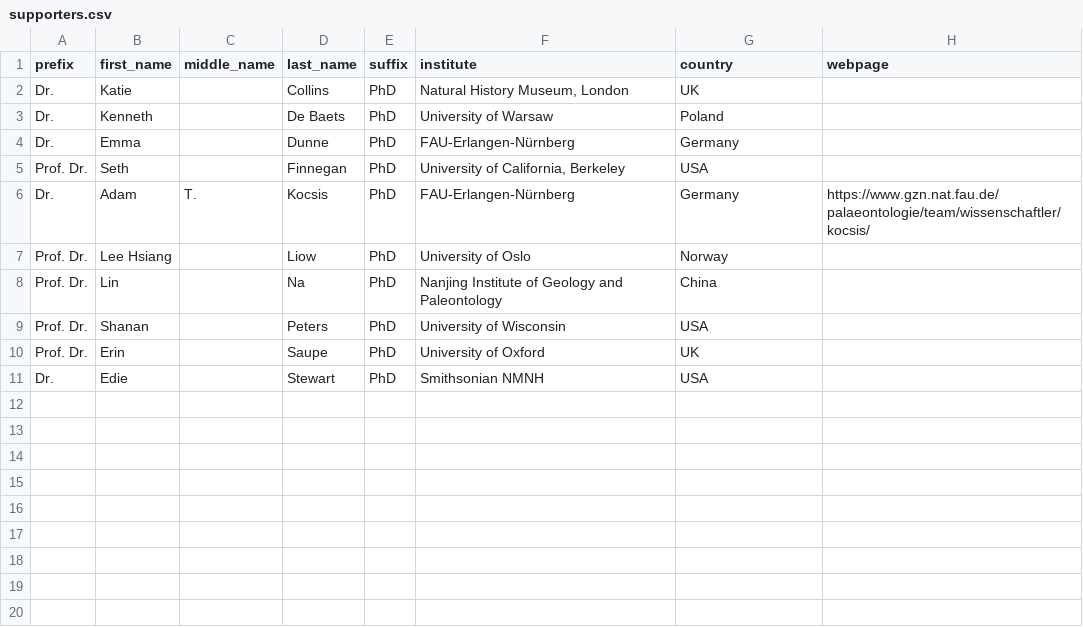
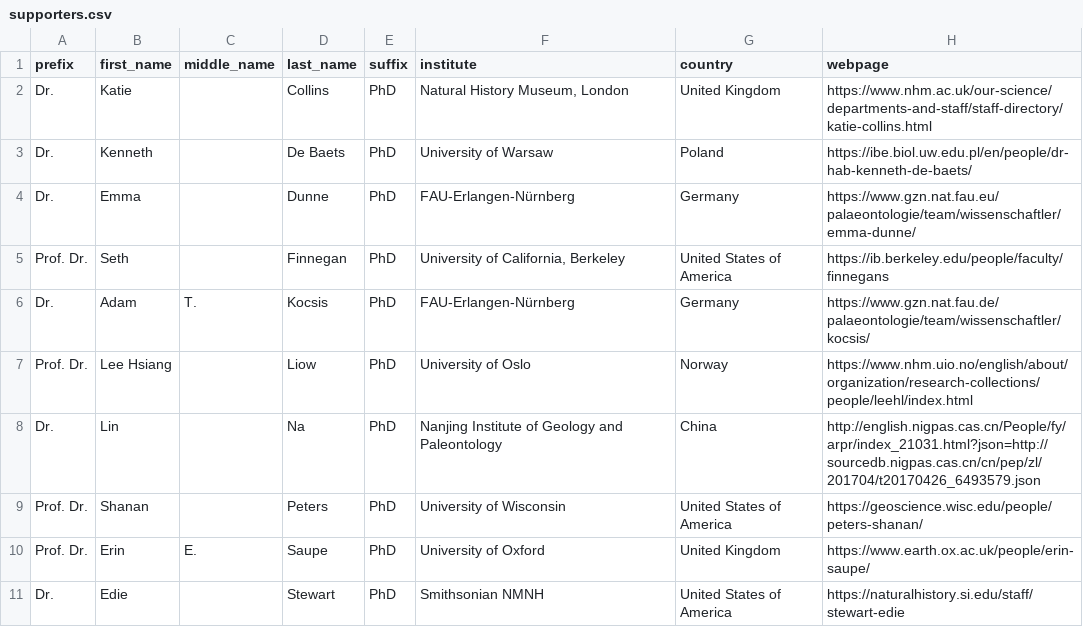
Before and after one commit to Integrated-Record/Integrated-Record.github.io, a CSV file: _data/supporters.csv, drawn as a sheet.

```diff
--- a/_data/supporters.csv
+++ b/_data/supporters.csv
@@ -1,11 +1,11 @@
 prefix,first_name,middle_name,last_name,suffix,institute,country,webpage
-Dr.,Katie,,Collins,PhD,"Natural History Museum, London",UK,
-Dr.,Kenneth,,De Baets,PhD,University of Warsaw,Poland,
-Dr.,Emma,,Dunne,PhD,FAU-Erlangen-Nürnberg,Germany,
-Prof. Dr.,Seth,,Finnegan,PhD,"University of California, Berkeley",USA,
+Dr.,Katie,,Collins,PhD,"Natural History Museum, London",United Kingdom,https://www.nhm.ac.uk/our-science/departments-and-staff/staff-directory/katie-collins.html
+Dr.,Kenneth,,De Baets,PhD,University of Warsaw,Poland,https://ibe.biol.uw.edu.pl/en/people/dr-hab-kenneth-de-baets/
+Dr.,Emma,,Dunne,PhD,FAU-Erlangen-Nürnberg,Germany,https://www.gzn.nat.fau.eu/palaeontologie/team/wissenschaftler/emma-dunne/
+Prof. Dr.,Seth,,Finnegan,PhD,"University of California, Berkeley",United States of America,https://ib.berkeley.edu/people/faculty/finnegans
 Dr.,Adam,T. ,Kocsis,PhD,FAU-Erlangen-Nürnberg,Germany,https://www.gzn.nat.fau.de/palaeontologie/team/wissenschaftler/kocsis/
-Prof. Dr.,Lee Hsiang,,Liow,PhD,University of Oslo,Norway,
-Prof. Dr.,Lin,,Na,PhD,Nanjing Institute of Geology and Paleontology,China,
-Prof. Dr.,Shanan,,Peters,PhD,University of Wisconsin,USA,
-Prof. Dr.,Erin,,Saupe,PhD,University of Oxford,UK,
-Dr.,Edie,,Stewart,PhD,Smithsonian NMNH,USA,
+Prof. Dr.,Lee Hsiang,,Liow,PhD,University of Oslo,Norway,https://www.nhm.uio.no/english/about/organization/research-collections/people/leehl/index.html
+Dr.,Lin,,Na,PhD,Nanjing Institute of Geology and Paleontology,China,http://english.nigpas.cas.cn/People/fy/arpr/index_21031.html?json=http://sourcedb.nigpas.cas.cn/cn/pep/zl/201704/t20170426_6493579.json
+Prof. Dr.,Shanan,,Peters,PhD,University of Wisconsin,United States of America,https://geoscience.wisc.edu/people/peters-shanan/
+Prof. Dr.,Erin,E.,Saupe,PhD,University of Oxford,United Kingdom,https://www.earth.ox.ac.uk/people/erin-saupe/
+Dr.,Edie,,Stewart,PhD,Smithsonian NMNH,United States of America,https://naturalhistory.si.edu/staff/stewart-edie
```
Also changed, not shown: 7 other files.
